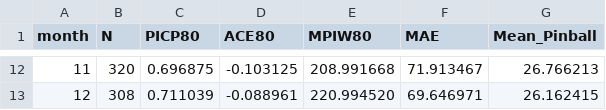
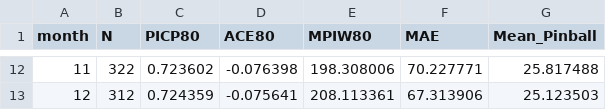
Before and after one commit to Tym0ty/Harry-PV, a CSV file: Project_Archive_Prediction_Final/reports/comprehensive_eval/metrics_by_month.csv, drawn as a sheet; only a part is shown, gaps mark what is left out; the diff covers the shown part only.

```diff
--- a/Project_Archive_Prediction_Final/reports/comprehensive_eval/metrics_by_month.csv
+++ b/Project_Archive_Prediction_Final/reports/comprehensive_eval/metrics_by_month.csv
@@ -12,2 +12,2 @@ month,N,PICP80,ACE80,MPIW80,MAE,Mean_Pinball
-11,320,0.696875,-0.103125,208.991668,71.913467,26.766213
-12,308,0.711039,-0.088961,220.994520,69.646971,26.162415
+11,322,0.723602,-0.076398,198.308006,70.227771,25.817488
+12,312,0.724359,-0.075641,208.113361,67.313906,25.123503
```
Also changed, not shown: 56 edited cells elsewhere in this file, Project_Archive_Prediction_Final/reports/comprehensive_eval/forecast_eval_master.csv, Project_Archive_Prediction_Final/reports/comprehensive_eval/metrics_by_hour.csv, 13 other files.
